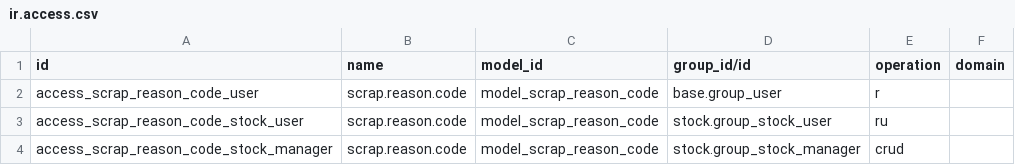
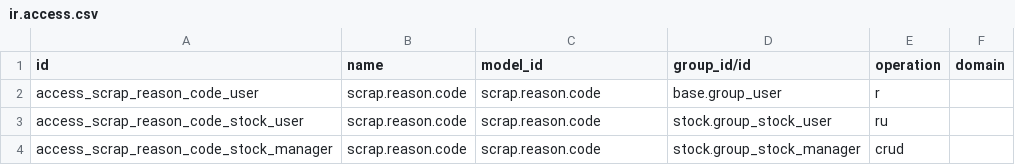
Before and after one commit to ursais/stock-logistics-workflow, a CSV file: scrap_reason_code/security/ir.access.csv, drawn as a sheet.

Commit message:
Use technical model names in ir.access.csv.
Odoo 20 ir.access.model_id is sale.order, not model_sale_order.

```diff
--- a/scrap_reason_code/security/ir.access.csv
+++ b/scrap_reason_code/security/ir.access.csv
@@ -1,4 +1,4 @@
 id,name,model_id,group_id/id,operation,domain
-access_scrap_reason_code_user,scrap.reason.code,model_scrap_reason_code,base.group_user,r,
-access_scrap_reason_code_stock_user,scrap.reason.code,model_scrap_reason_code,stock.group_stock_user,ru,
-access_scrap_reason_code_stock_manager,scrap.reason.code,model_scrap_reason_code,stock.group_stock_manager,crud,
+access_scrap_reason_code_user,scrap.reason.code,scrap.reason.code,base.group_user,r,
+access_scrap_reason_code_stock_user,scrap.reason.code,scrap.reason.code,stock.group_stock_user,ru,
+access_scrap_reason_code_stock_manager,scrap.reason.code,scrap.reason.code,stock.group_stock_manager,crud,
```
Also changed, not shown: stock_dynamic_routing/security/ir.access.csv, stock_move_source_relocate/security/ir.access.csv, 15 other files.
